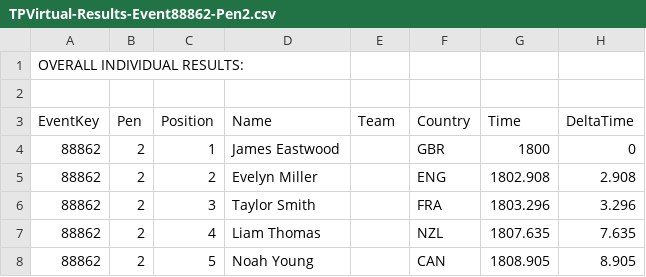
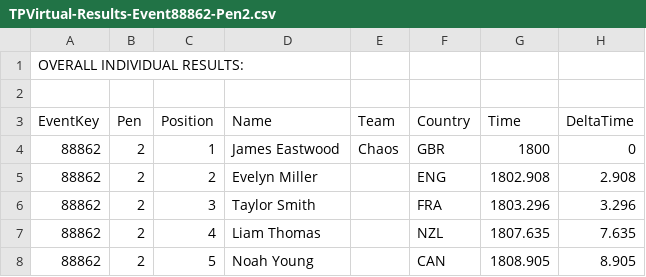
Before and after one commit to gloscherrybomb/TPVCareerMode, a CSV file: race_results/season_1/event_2/TPVirtual-Results-Event88862-Pen2.csv, drawn as a sheet; only a part is shown; the diff names each change by its address in the sheet, - before the commit and + after, or states it on an @@ line.

Commit message:
Update TPVirtual-Results-Event88862-Pen2.csv

```diff
--- a/race_results/season_1/event_2/TPVirtual-Results-Event88862-Pen2.csv
+++ b/race_results/season_1/event_2/TPVirtual-Results-Event88862-Pen2.csv
-E4 (Team): (empty)
+E4 (Team): Chaos
```
